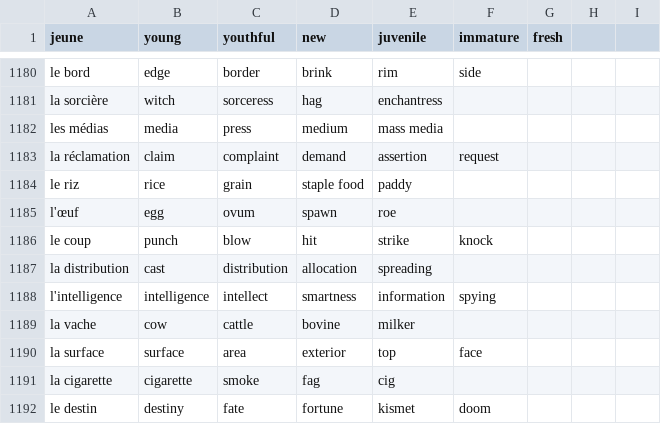
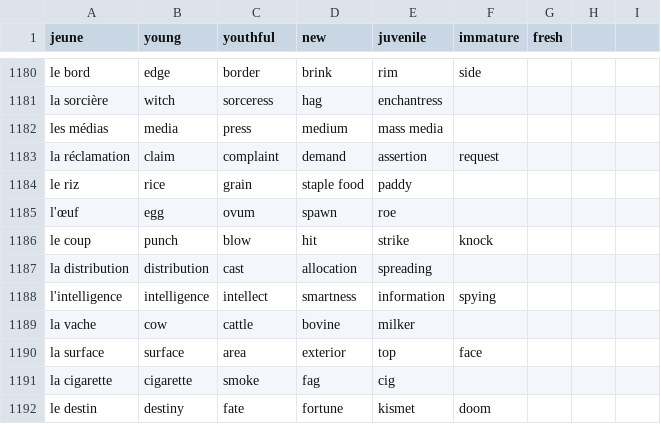
Before and after one commit to Socket-Net/fdi.mm, a CSV file: words_en.csv, drawn as a sheet; only a part is shown, gaps mark what is left out.

Commit message:
Update words_en.csv

```diff
--- a/words_en.csv
+++ b/words_en.csv
@@ -1186,3 +1186,3 @@ l'œuf, egg, ovum, spawn, roe,,
 le coup, punch, blow, hit, strike, knock,
-la distribution, cast, distribution, allocation, spreading,,
+la distribution, distribution,cast, allocation, spreading,,
 l'intelligence, intelligence, intellect, smartness, information, spying,
```
